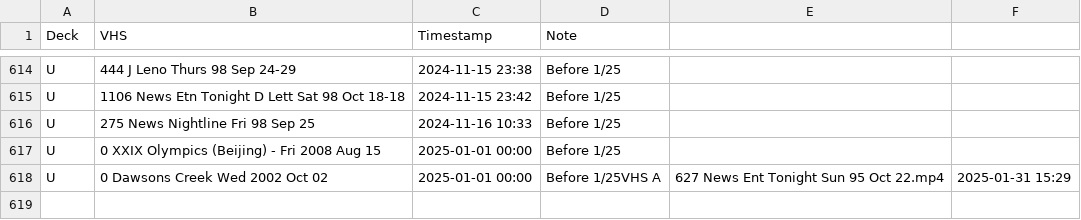
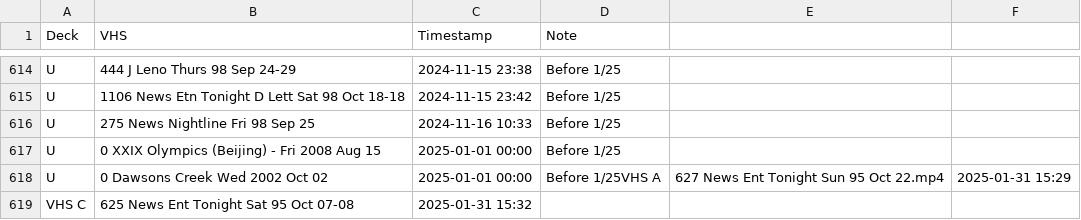
Before and after one commit to OATAP/tape-tracker, a CSV file: vhs_transfers.csv, drawn as a sheet; only a part is shown, gaps mark what is left out.

Commit message:
Auto-update: 1/31/2025 3:32 PM

```diff
--- a/vhs_transfers.csv
+++ b/vhs_transfers.csv
@@ -618 +618,2 @@ U,"0 XXIX Olympics (Beijing) - Fri 2008 Aug 15",2025-01-01 00:00,Before 1/25
 U,"0 Dawsons Creek Wed 2002 Oct 02",2025-01-01 00:00,Before 1/25VHS A,"627 News Ent Tonight Sun 95 Oct 22.mp4",2025-01-31 15:29,
+VHS C,"625 News Ent Tonight Sat 95 Oct 07-08",2025-01-31 15:32,
```
